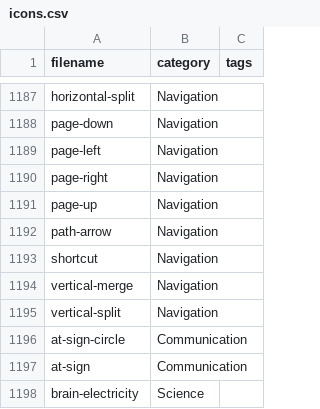
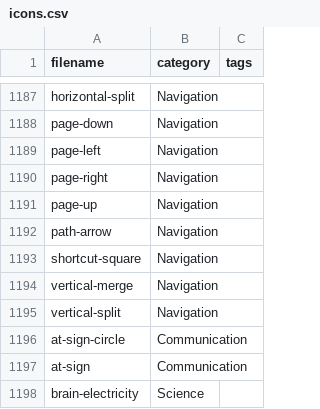
Before and after one commit to iconoir-icons/iconoir, a CSV file: iconoir.com/icons.csv, drawn as a sheet; only a part is shown, gaps mark what is left out.

Commit message:
Renamed 1 icon

```diff
--- a/iconoir.com/icons.csv
+++ b/iconoir.com/icons.csv
@@ -1192,3 +1192,3 @@ filename,category,tags
 "path-arrow","Navigation",
-"shortcut","Navigation",
+"shortcut-square","Navigation",
 "vertical-merge","Navigation",
```
Also changed, not shown: 1 other file.
